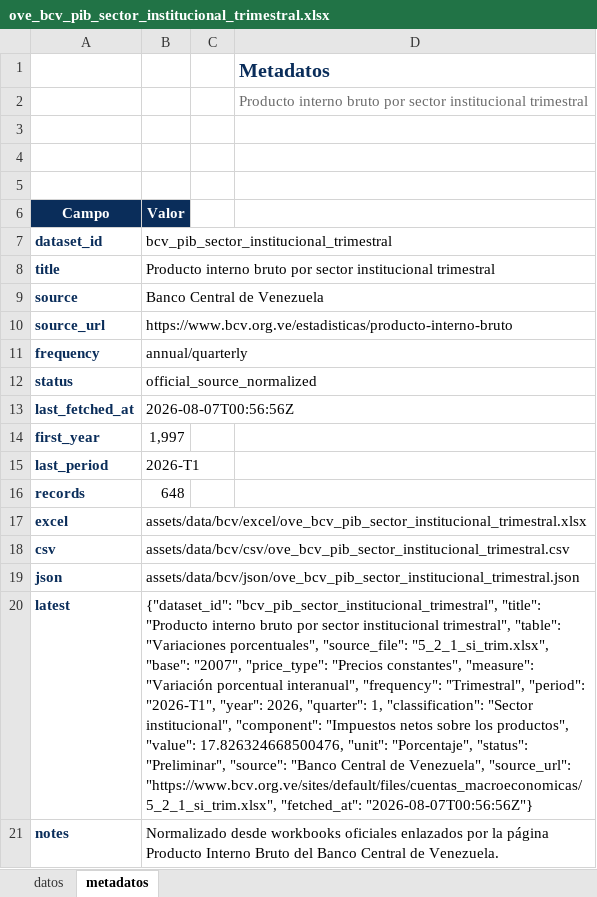
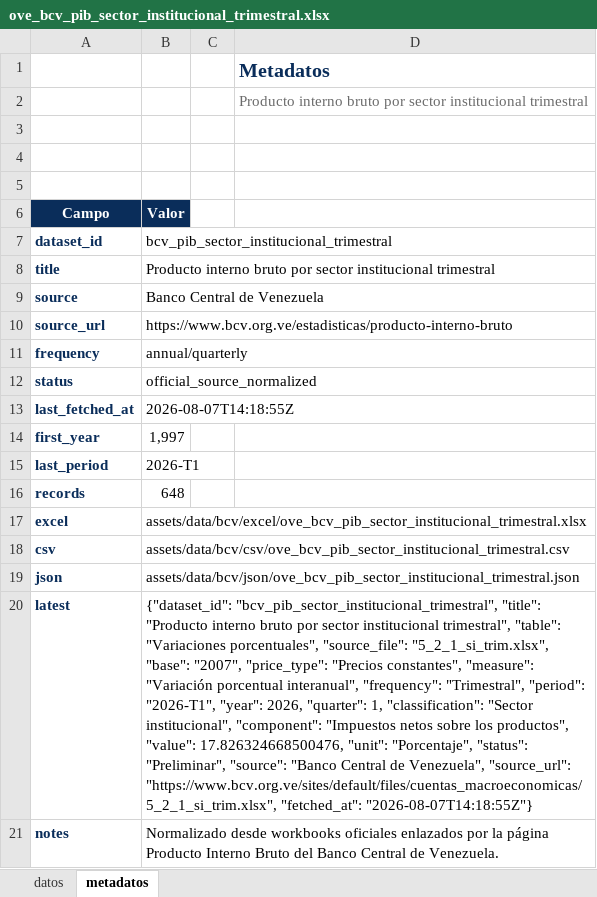
Before and after one commit to CarlosMarzol/OVE-web-github, an Excel workbook: assets/data/bcv/excel/ove_bcv_pib_sector_institucional_trimestral.xlsx, sheet metadatos, drawn as a sheet; values as stored, in another font and other column widths than the file's, no borders; charts and pictures not drawn; the diff names each change by its address in the sheet, - before the commit and + after, or states it on an @@ line.

```diff
--- a/assets/data/bcv/excel/ove_bcv_pib_sector_institucional_trimestral.xlsx (sheet metadatos)
+++ b/assets/data/bcv/excel/ove_bcv_pib_sector_institucional_trimestral.xlsx (sheet metadatos)
-B13 (Valor): 2026-08-07T00:56:56Z
+B13 (Valor): 2026-08-07T14:18:55Z
-B20 (Valor): …"https://www.bcv.org.ve/sites/default/files/cuentas_macroeconomicas/5_2_1_si_trim.xlsx", "fetched_at": "2026-08-07T00:56:56Z"}
+B20 (Valor): …"https://www.bcv.org.ve/sites/default/files/cuentas_macroeconomicas/5_2_1_si_trim.xlsx", "fetched_at": "2026-08-07T14:18:55Z"}
```
Also changed, not shown: sheet datos, assets/data/bcv/excel/ove_bcv_inpc_nacional_mensual.xlsx, assets/data/bcv/excel/ove_bcv_pib_actividad_economica_anual.xlsx, 28 other files.
